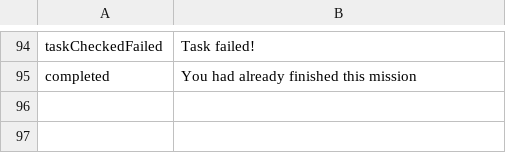
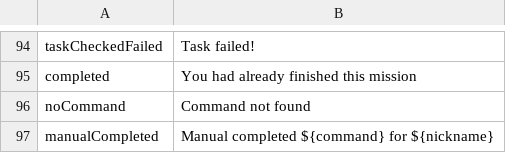
Before and after one commit to uz0/u.dcvs.ru, a CSV file: i18n.csv, drawn as a sheet; only a part is shown, gaps mark what is left out; the diff names each change by its address in the sheet, - before the commit and + after, or states it on an @@ line.

Commit message:
manualComplete

```diff
--- a/i18n.csv
+++ b/i18n.csv
+row 96: noCommand | Command not found
+row 97: manualCompleted | Manual completed ${command} for ${nickname}
```
Also changed, not shown: 2 other files.
